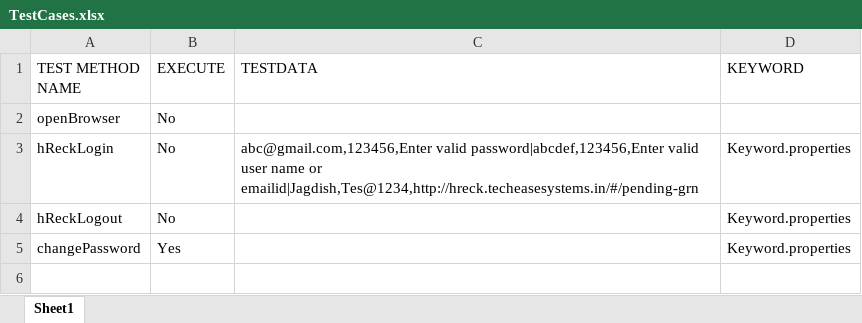
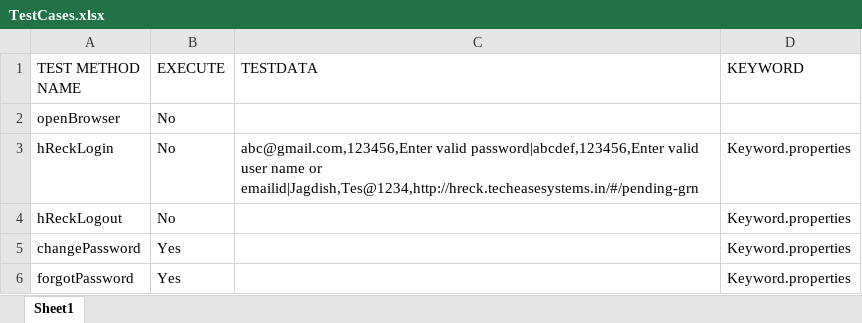
Before and after one commit to NabanarendraDhall/Hreck, an Excel workbook: input/TestCases.xlsx, sheet Sheet1, drawn as a sheet; values as stored, in another font and other column widths than the file's, no borders; the diff names each change by its address in the sheet, - before the commit and + after, or states it on an @@ line.

```diff
--- a/input/TestCases.xlsx (sheet Sheet1)
+++ b/input/TestCases.xlsx (sheet Sheet1)
+row 6: forgotPassword | Yes |  | Keyword.properties
```
Also changed, not shown: 15 other files.
